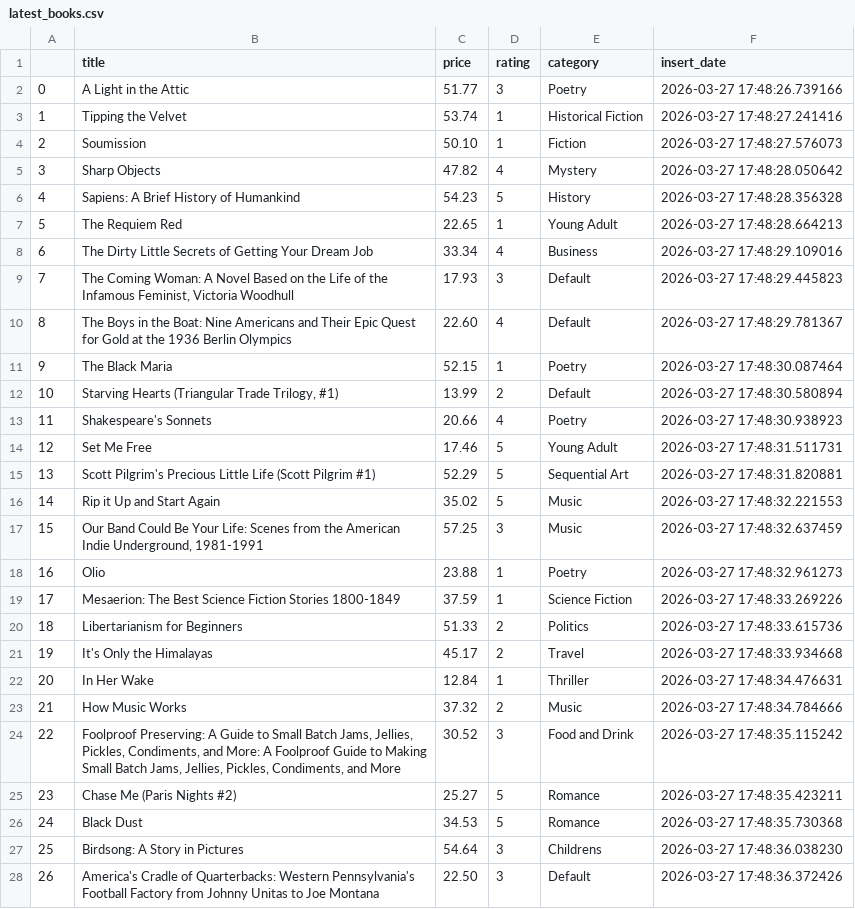
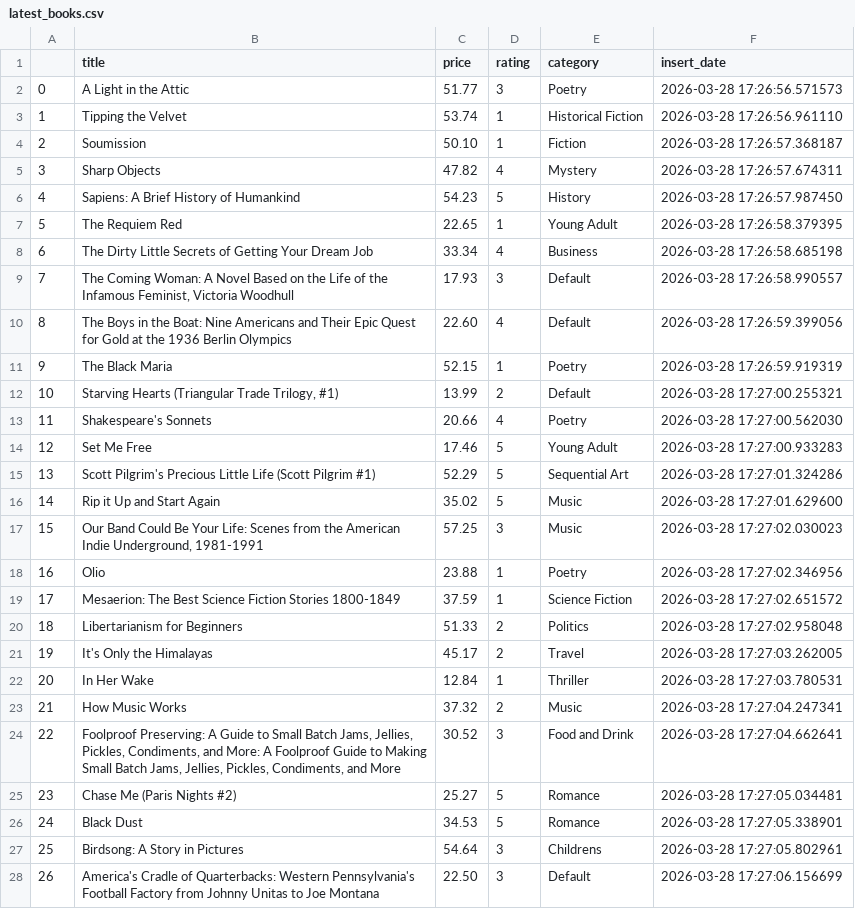
Before and after one commit to mint-projects/books_to_scrape_automated_scraper, a CSV file: data/latest_books.csv, drawn as a sheet; only a part is shown; the diff covers the shown part only.

```diff
--- a/data/latest_books.csv
+++ b/data/latest_books.csv
@@ -1,28 +1,28 @@
 ,title,price,rating,category,insert_date
-0,A Light in the Attic,51.77,3,Poetry,2026-03-27 17:48:26.739166
-1,Tipping the Velvet,53.74,1,Historical Fiction,2026-03-27 17:48:27.241416
-2,Soumission,50.10,1,Fiction,2026-03-27 17:48:27.576073
-3,Sharp Objects,47.82,4,Mystery,2026-03-27 17:48:28.050642
-4,Sapiens: A Brief History of Humankind,54.23,5,History,2026-03-27 17:48:28.356328
-5,The Requiem Red,22.65,1,Young Adult,2026-03-27 17:48:28.664213
-6,The Dirty Little Secrets of Getting Your Dream Job,33.34,4,Business,2026-03-27 17:48:29.109016
-7,"The Coming Woman: A Novel Based on the Life of the Infamous Feminist, Victoria Woodhull",17.93,3,Default,2026-03-27 17:48:29.445823
-8,The Boys in the Boat: Nine Americans and Their Epic Quest for Gold at the 1936 Berlin Olympics,22.60,4,Default,2026-03-27 17:48:29.781367
-9,The Black Maria,52.15,1,Poetry,2026-03-27 17:48:30.087464
-10,"Starving Hearts (Triangular Trade Trilogy, #1)",13.99,2,Default,2026-03-27 17:48:30.580894
-11,Shakespeare's Sonnets,20.66,4,Poetry,2026-03-27 17:48:30.938923
-12,Set Me Free,17.46,5,Young Adult,2026-03-27 17:48:31.511731
-13,Scott Pilgrim's Precious Little Life (Scott Pilgrim #1),52.29,5,Sequential Art,2026-03-27 17:48:31.820881
-14,Rip it Up and Start Again,35.02,5,Music,2026-03-27 17:48:32.221553
-15,"Our Band Could Be Your Life: Scenes from the American Indie Underground, 1981-1991",57.25,3,Music,2026-03-27 17:48:32.637459
-16,Olio,23.88,1,Poetry,2026-03-27 17:48:32.961273
-17,Mesaerion: The Best Science Fiction Stories 1800-1849,37.59,1,Science Fiction,2026-03-27 17:48:33.269226
-18,Libertarianism for Beginners,51.33,2,Politics,2026-03-27 17:48:33.615736
-19,It's Only the Himalayas,45.17,2,Travel,2026-03-27 17:48:33.934668
-20,In Her Wake,12.84,1,Thriller,2026-03-27 17:48:34.476631
-21,How Music Works,37.32,2,Music,2026-03-27 17:48:34.784666
-22,"Foolproof Preserving: A Guide to Small Batch Jams, Jellies, Pickles, Condiments, and More: A Foolproof Guide to Making Small Batch Jams, Jellies, Pickles, Condiments, and More",30.52,3,Food and Drink,2026-03-27 17:48:35.115242
-23,Chase Me (Paris Nights #2),25.27,5,Romance,2026-03-27 17:48:35.423211
-24,Black Dust,34.53,5,Romance,2026-03-27 17:48:35.730368
-25,Birdsong: A Story in Pictures,54.64,3,Childrens,2026-03-27 17:48:36.038230
-26,America's Cradle of Quarterbacks: Western Pennsylvania's Football Factory from Johnny Unitas to Joe Montana,22.50,3,Default,2026-03-27 17:48:36.372426
+0,A Light in the Attic,51.77,3,Poetry,2026-03-28 17:26:56.571573
+1,Tipping the Velvet,53.74,1,Historical Fiction,2026-03-28 17:26:56.961110
+2,Soumission,50.10,1,Fiction,2026-03-28 17:26:57.368187
+3,Sharp Objects,47.82,4,Mystery,2026-03-28 17:26:57.674311
+4,Sapiens: A Brief History of Humankind,54.23,5,History,2026-03-28 17:26:57.987450
+5,The Requiem Red,22.65,1,Young Adult,2026-03-28 17:26:58.379395
+6,The Dirty Little Secrets of Getting Your Dream Job,33.34,4,Business,2026-03-28 17:26:58.685198
+7,"The Coming Woman: A Novel Based on the Life of the Infamous Feminist, Victoria Woodhull",17.93,3,Default,2026-03-28 17:26:58.990557
+8,The Boys in the Boat: Nine Americans and Their Epic Quest for Gold at the 1936 Berlin Olympics,22.60,4,Default,2026-03-28 17:26:59.399056
+9,The Black Maria,52.15,1,Poetry,2026-03-28 17:26:59.919319
+10,"Starving Hearts (Triangular Trade Trilogy, #1)",13.99,2,Default,2026-03-28 17:27:00.255321
+11,Shakespeare's Sonnets,20.66,4,Poetry,2026-03-28 17:27:00.562030
+12,Set Me Free,17.46,5,Young Adult,2026-03-28 17:27:00.933283
+13,Scott Pilgrim's Precious Little Life (Scott Pilgrim #1),52.29,5,Sequential Art,2026-03-28 17:27:01.324286
+14,Rip it Up and Start Again,35.02,5,Music,2026-03-28 17:27:01.629600
+15,"Our Band Could Be Your Life: Scenes from the American Indie Underground, 1981-1991",57.25,3,Music,2026-03-28 17:27:02.030023
+16,Olio,23.88,1,Poetry,2026-03-28 17:27:02.346956
+17,Mesaerion: The Best Science Fiction Stories 1800-1849,37.59,1,Science Fiction,2026-03-28 17:27:02.651572
+18,Libertarianism for Beginners,51.33,2,Politics,2026-03-28 17:27:02.958048
+19,It's Only the Himalayas,45.17,2,Travel,2026-03-28 17:27:03.262005
+20,In Her Wake,12.84,1,Thriller,2026-03-28 17:27:03.780531
+21,How Music Works,37.32,2,Music,2026-03-28 17:27:04.247341
+22,"Foolproof Preserving: A Guide to Small Batch Jams, Jellies, Pickles, Condiments, and More: A Foolproof Guide to Making Small Batch Jams, Jellies, Pickles, Condiments, and More",30.52,3,Food and Drink,2026-03-28 17:27:04.662641
+23,Chase Me (Paris Nights #2),25.27,5,Romance,2026-03-28 17:27:05.034481
+24,Black Dust,34.53,5,Romance,2026-03-28 17:27:05.338901
+25,Birdsong: A Story in Pictures,54.64,3,Childrens,2026-03-28 17:27:05.802961
+26,America's Cradle of Quarterbacks: Western Pennsylvania's Football Factory from Johnny Unitas to Joe Montana,22.50,3,Default,2026-03-28 17:27:06.156699
```
Also changed, not shown: 153 edited cells elsewhere in this file.
